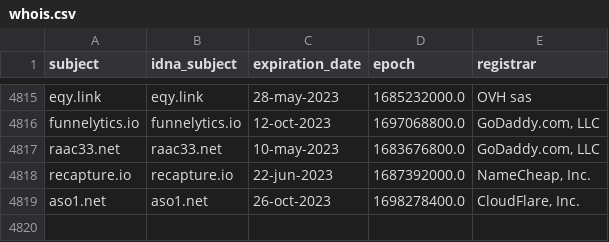
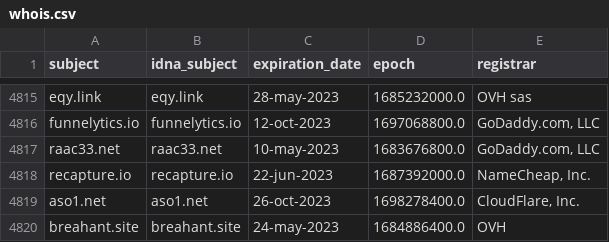
Before and after one commit to dead-hosts/hosts_web_yoyo.org, a CSV file: .pyfunceble/whois.csv, drawn as a sheet; only a part is shown, gaps mark what is left out; the diff names each change by its address in the sheet, - before the commit and + after, or states it on an @@ line.

```diff
--- a/.pyfunceble/whois.csv
+++ b/.pyfunceble/whois.csv
+row 4820: breahant.site | breahant.site | 24-may-2023 | 1684886400.0 | OVH
```
Also changed, not shown: 12 other files.
